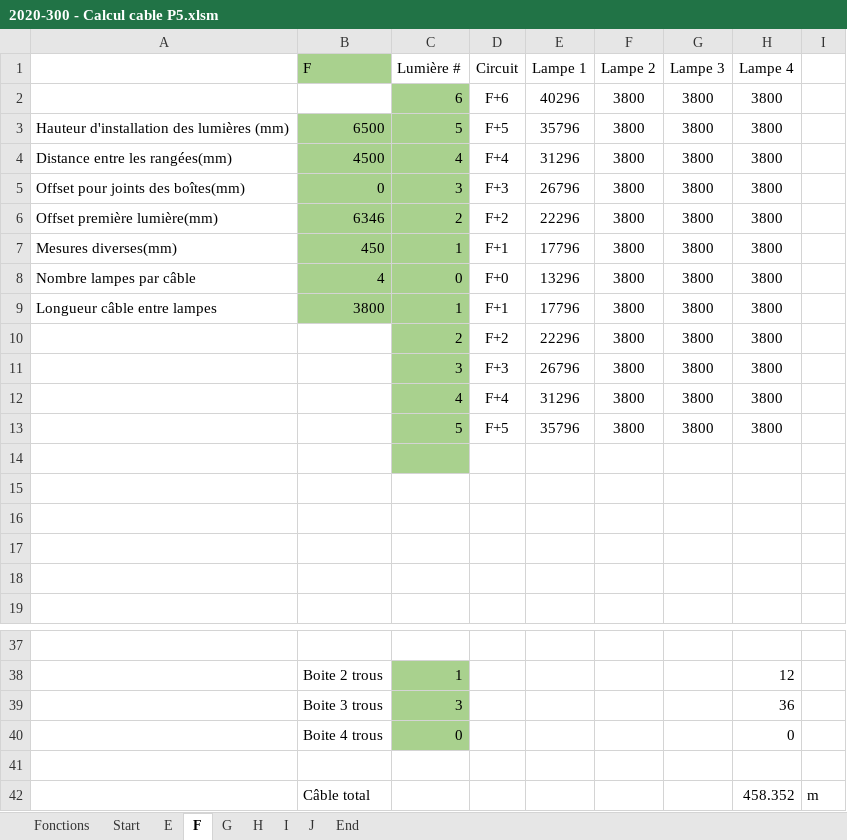
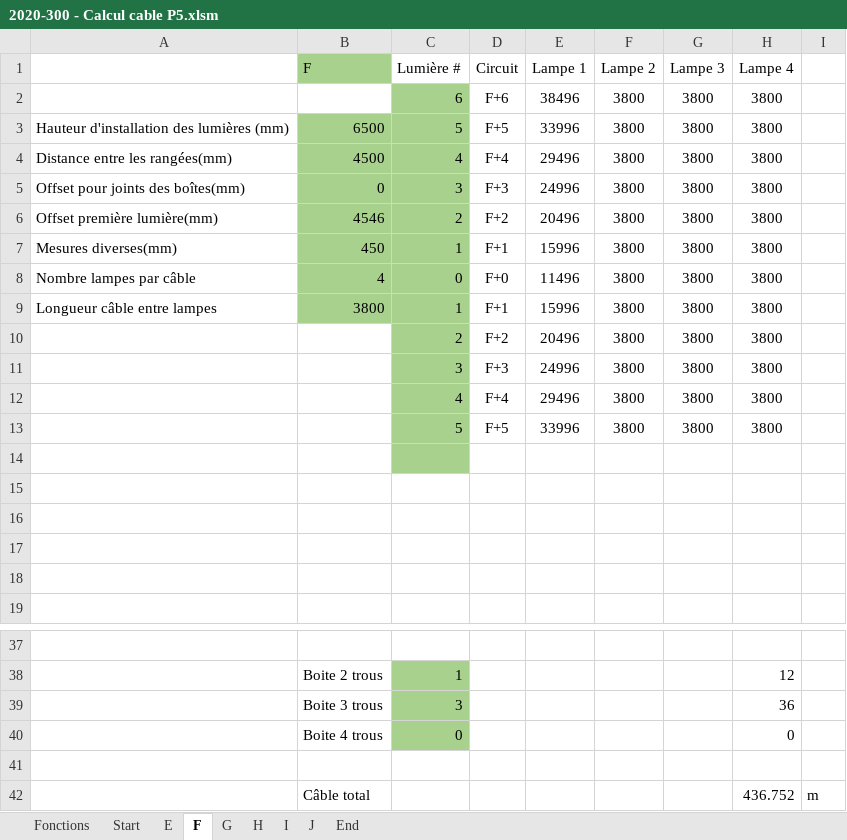
Before and after one commit to francis-morel/Python_excel, an Excel workbook: 2020-300 - Calcul cable P5.xlsm, sheet F, drawn as a sheet; only a part is shown, gaps mark what is left out; values as stored, in another font and other column widths than the file's, no borders; the diff names each change by its address in the sheet, - before the commit and + after, or states it on an @@ line.

```diff
--- a/2020-300 - Calcul cable P5.xlsm (sheet F)
+++ b/2020-300 - Calcul cable P5.xlsm (sheet F)
-E2 (Lampe 1): 40296
+E2 (Lampe 1): 38496
-E3 (Lampe 1): 35796
+E3 (Lampe 1): 33996
-E4 (Lampe 1): 31296
+E4 (Lampe 1): 29496
-E5 (Lampe 1): 26796
+E5 (Lampe 1): 24996
-B6 (F): 6346
+B6 (F): 4546
-E6 (Lampe 1): 22296
+E6 (Lampe 1): 20496
-E7 (Lampe 1): 17796
+E7 (Lampe 1): 15996
-E8 (Lampe 1): 13296
+E8 (Lampe 1): 11496
-E9 (Lampe 1): 17796
+E9 (Lampe 1): 15996
-E10 (Lampe 1): 22296
+E10 (Lampe 1): 20496
-E11 (Lampe 1): 26796
+E11 (Lampe 1): 24996
-E12 (Lampe 1): 31296
+E12 (Lampe 1): 29496
-E13 (Lampe 1): 35796
+E13 (Lampe 1): 33996
-H42 (Lampe 4): 458.352
+H42 (Lampe 4): 436.752
```
Also changed, not shown: sheet E, 2020-300 - Calcul cable P1-3-7-11-15-17.xlsm, 2020-300 - Calcul cable P2-4-8-12-16-18.xlsm, 19 other files.
